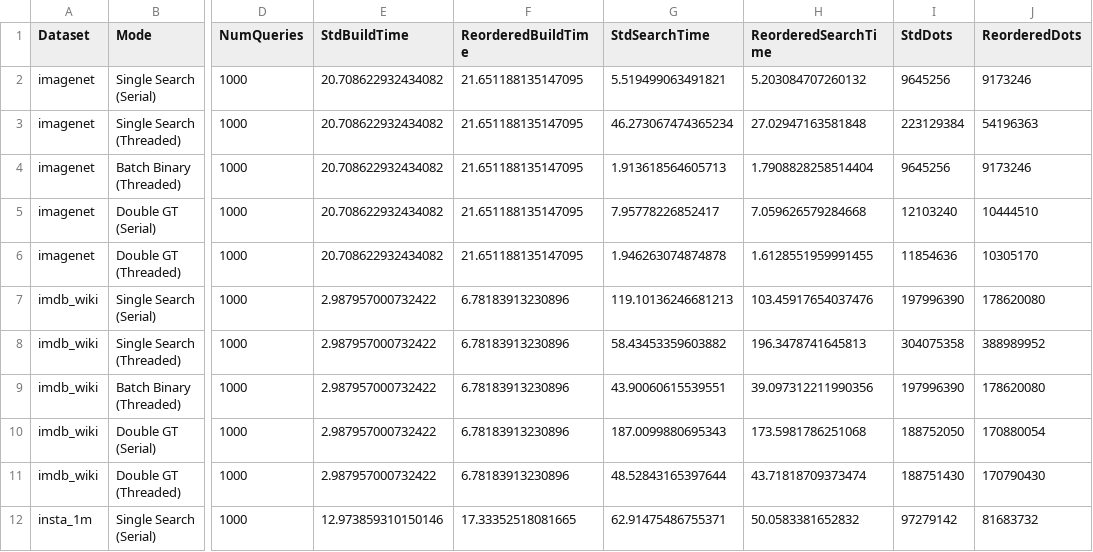
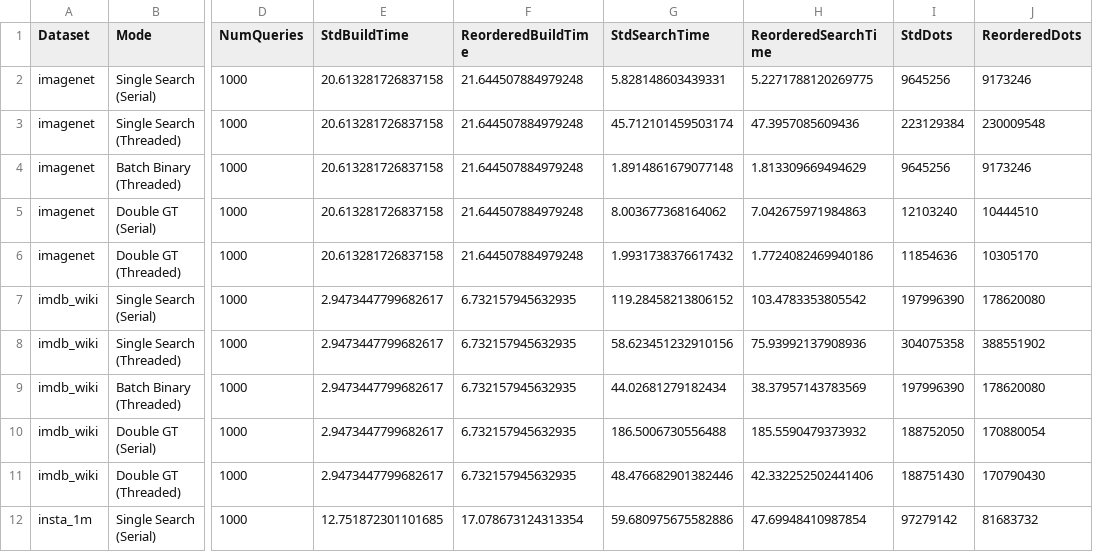
Before and after one commit to TejasSharma1729/tgtnn, a CSV file: c_src/reordered_benchmark_results.csv, drawn as a sheet; only a part is shown, gaps mark what is left out; the diff covers the shown part only; the diff names each change by its address in the sheet, - before the commit and + after, or states it on an @@ line.

```diff
--- a/c_src/reordered_benchmark_results.csv
+++ b/c_src/reordered_benchmark_results.csv
-E2:E6 (StdBuildTime): 20.708622932434082
+E2:E6 (StdBuildTime): 20.613281726837158
-F2:F6 (ReorderedBuildTime): 21.651188135147095
+F2:F6 (ReorderedBuildTime): 21.644507884979248
-G2 (StdSearchTime): 5.519499063491821
+G2 (StdSearchTime): 5.828148603439331
-H2 (ReorderedSearchTime): 5.203084707260132
+H2 (ReorderedSearchTime): 5.2271788120269775
-G3 (StdSearchTime): 46.273067474365234
+G3 (StdSearchTime): 45.712101459503174
-H3 (ReorderedSearchTime): 27.02947163581848
+H3 (ReorderedSearchTime): 47.3957085609436
-J3 (ReorderedDots): 54196363
+J3 (ReorderedDots): 230009548
-G4 (StdSearchTime): 1.913618564605713
+G4 (StdSearchTime): 1.8914861679077148
-H4 (ReorderedSearchTime): 1.7908828258514404
+H4 (ReorderedSearchTime): 1.813309669494629
-G5 (StdSearchTime): 7.95778226852417
+G5 (StdSearchTime): 8.003677368164062
-H5 (ReorderedSearchTime): 7.059626579284668
+H5 (ReorderedSearchTime): 7.042675971984863
-G6 (StdSearchTime): 1.946263074874878
+G6 (StdSearchTime): 1.9931738376617432
-H6 (ReorderedSearchTime): 1.6128551959991455
+H6 (ReorderedSearchTime): 1.7724082469940186
-E7:E11 (StdBuildTime): 2.987957000732422
+E7:E11 (StdBuildTime): 2.9473447799682617
-F7:F11 (ReorderedBuildTime): 6.78183913230896
+F7:F11 (ReorderedBuildTime): 6.732157945632935
-G7 (StdSearchTime): 119.10136246681213
+G7 (StdSearchTime): 119.28458213806152
-H7 (ReorderedSearchTime): 103.45917654037476
+H7 (ReorderedSearchTime): 103.4783353805542
-G8 (StdSearchTime): 58.43453359603882
+G8 (StdSearchTime): 58.623451232910156
-H8 (ReorderedSearchTime): 196.3478741645813
+H8 (ReorderedSearchTime): 75.93992137908936
-J8 (ReorderedDots): 388989952
+J8 (ReorderedDots): 388551902
-G9 (StdSearchTime): 43.90060615539551
+G9 (StdSearchTime): 44.02681279182434
-H9 (ReorderedSearchTime): 39.097312211990356
+H9 (ReorderedSearchTime): 38.37957143783569
-G10 (StdSearchTime): 187.0099880695343
+G10 (StdSearchTime): 186.5006730556488
-H10 (ReorderedSearchTime): 173.5981786251068
+H10 (ReorderedSearchTime): 185.5590479373932
-G11 (StdSearchTime): 48.52843165397644
+G11 (StdSearchTime): 48.476682901382446
-H11 (ReorderedSearchTime): 43.71818709373474
+H11 (ReorderedSearchTime): 42.332252502441406
-E12 (StdBuildTime): 12.973859310150146
+E12 (StdBuildTime): 12.751872301101685
-F12 (ReorderedBuildTime): 17.33352518081665
+F12 (ReorderedBuildTime): 17.078673124313354
-G12 (StdSearchTime): 62.91475486755371
+G12 (StdSearchTime): 59.680975675582886
-H12 (ReorderedSearchTime): 50.0583381652832
+H12 (ReorderedSearchTime): 47.69948410987854
```
Also changed, not shown: 38 edited cells elsewhere in this file, 4 other files.
